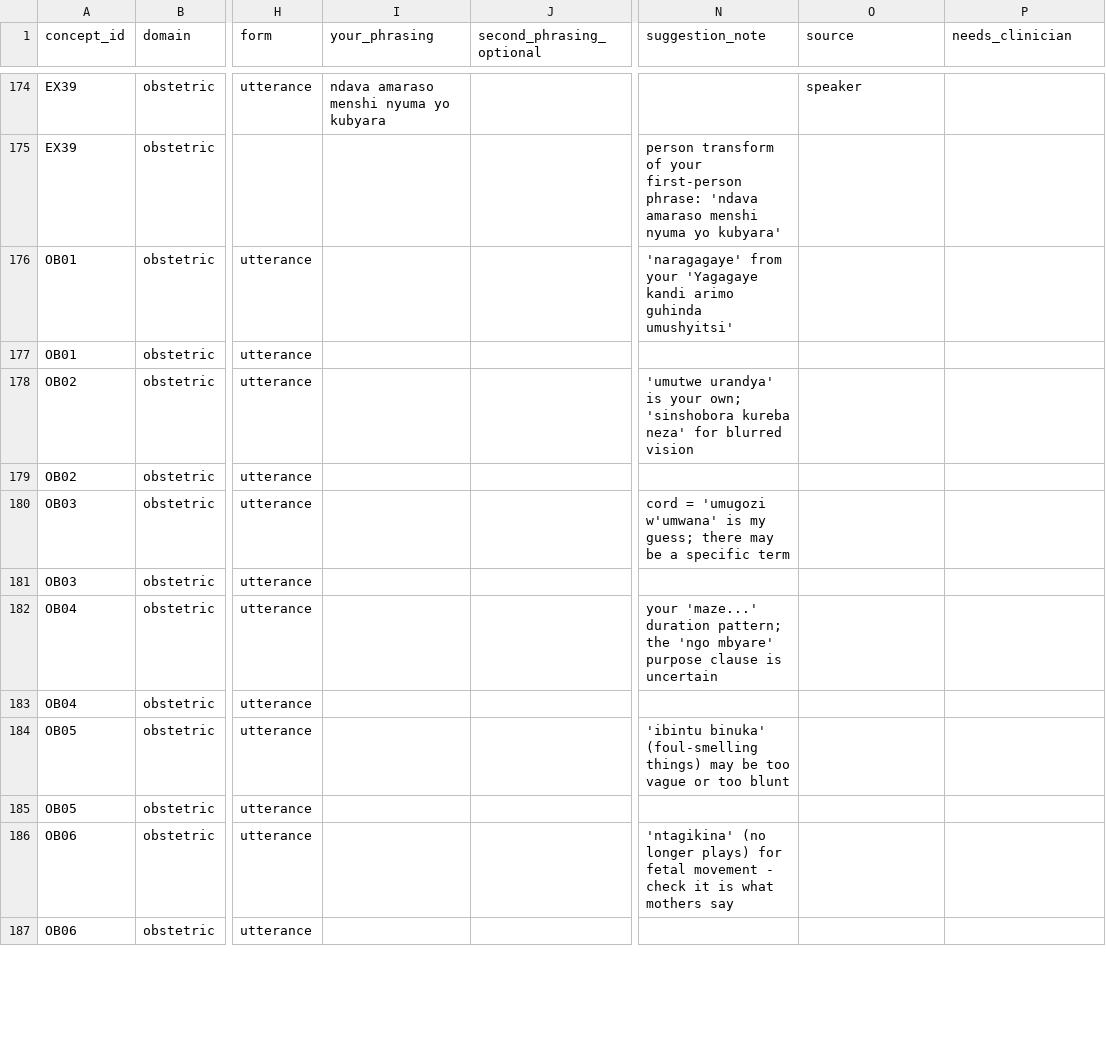
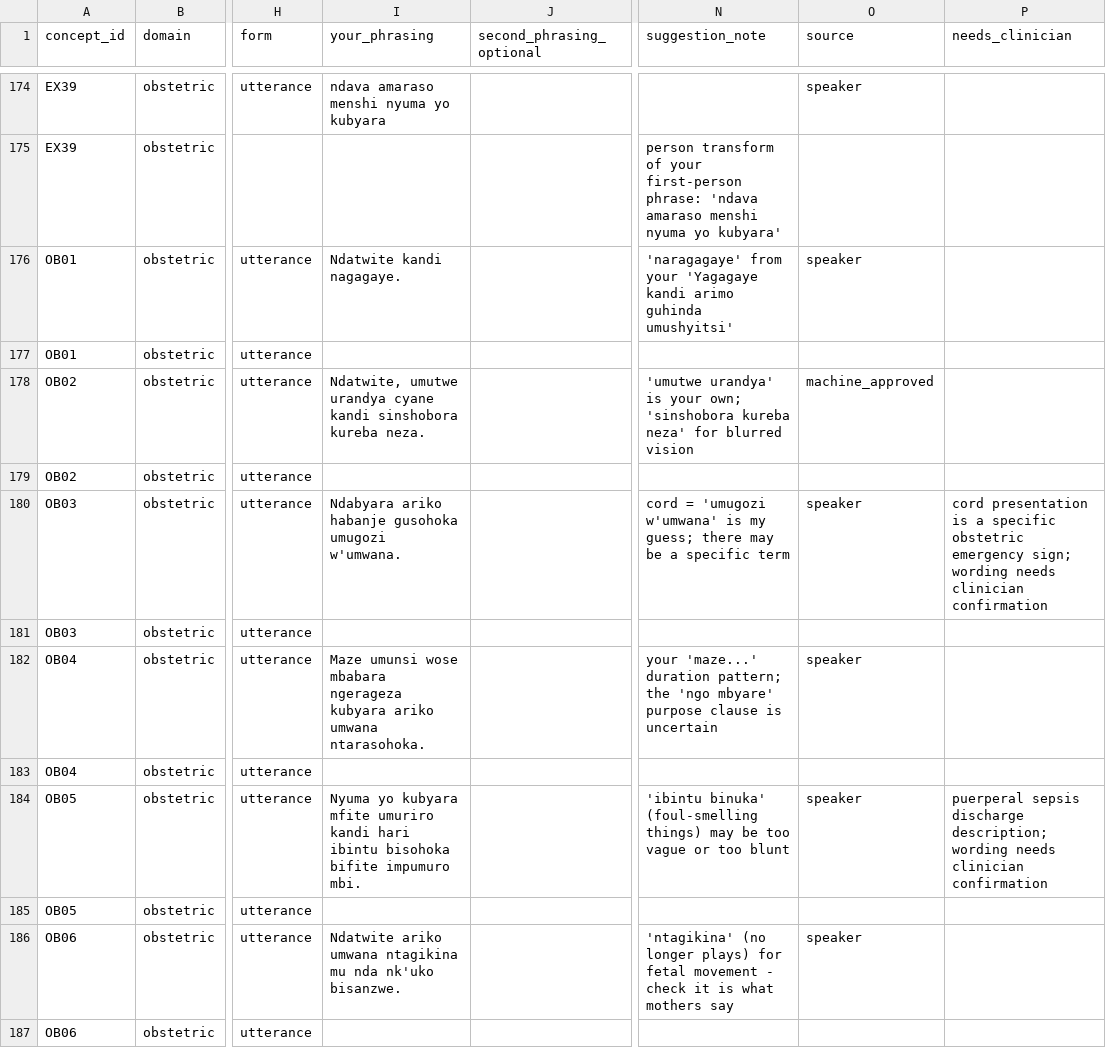
Before and after one commit to mariusbayizere/healthguard-ai, a CSV file: kinyamed/ml_model/review/speaker_brief_kinyarwanda_v2.csv, drawn as a sheet; only a part is shown, gaps mark what is left out; the diff covers the shown part only; the diff names each change by its address in the sheet, - before the commit and + after, or states it on an @@ line.

```diff
--- a/kinyamed/ml_model/review/speaker_brief_kinyarwanda_v2.csv
+++ b/kinyamed/ml_model/review/speaker_brief_kinyarwanda_v2.csv
-I176 (your_phrasing): (empty)
+I176 (your_phrasing): Ndatwite kandi nagagaye.
-O176 (source): (empty)
+O176 (source): speaker
-I178 (your_phrasing): (empty)
+I178 (your_phrasing): Ndatwite, umutwe urandya cyane kandi sinshobora kureba neza.
-O178 (source): (empty)
+O178 (source): machine_approved
-I180 (your_phrasing): (empty)
+I180 (your_phrasing): Ndabyara ariko habanje gusohoka umugozi w'umwana.
-O180 (source): (empty)
+O180 (source): speaker
-P180 (needs_clinician): (empty)
+P180 (needs_clinician): cord presentation is a specific obstetric emergency sign; wording needs clinician confirmation
-I182 (your_phrasing): (empty)
+I182 (your_phrasing): Maze umunsi wose mbabara ngerageza kubyara ariko umwana ntarasohoka.
-O182 (source): (empty)
+O182 (source): speaker
-I184 (your_phrasing): (empty)
+I184 (your_phrasing): Nyuma yo kubyara mfite umuriro kandi hari ibintu bisohoka bifite impumuro mbi.
-O184 (source): (empty)
+O184 (source): speaker
-P184 (needs_clinician): (empty)
+P184 (needs_clinician): puerperal sepsis discharge description; wording needs clinician confirmation
-I186 (your_phrasing): (empty)
+I186 (your_phrasing): Ndatwite ariko umwana ntagikina mu nda nk'uko bisanzwe.
-O186 (source): (empty)
+O186 (source): speaker
```
Also changed, not shown: 12 edited cells elsewhere in this file, 2 other files.
